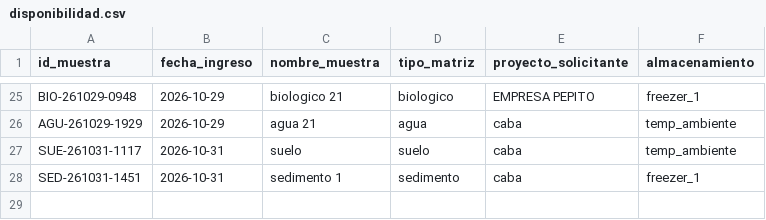
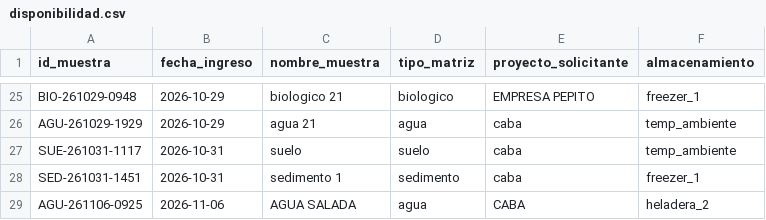
Before and after one commit to lab-ambientales-admin/laboratorio-ambiental-datos, a CSV file: disponibilidad.csv, drawn as a sheet; only a part is shown, gaps mark what is left out.

Commit message:
Actualización automática de disponibilidad

```diff
--- a/disponibilidad.csv
+++ b/disponibilidad.csv
@@ -28 +28,2 @@ SUE-261031-1117,2026-10-31,suelo,suelo,caba,temp_ambiente
 SED-261031-1451,2026-10-31,sedimento 1,sedimento,caba,freezer_1
+AGU-261106-0925,2026-11-06,AGUA SALADA,agua,CABA,heladera_2
```
